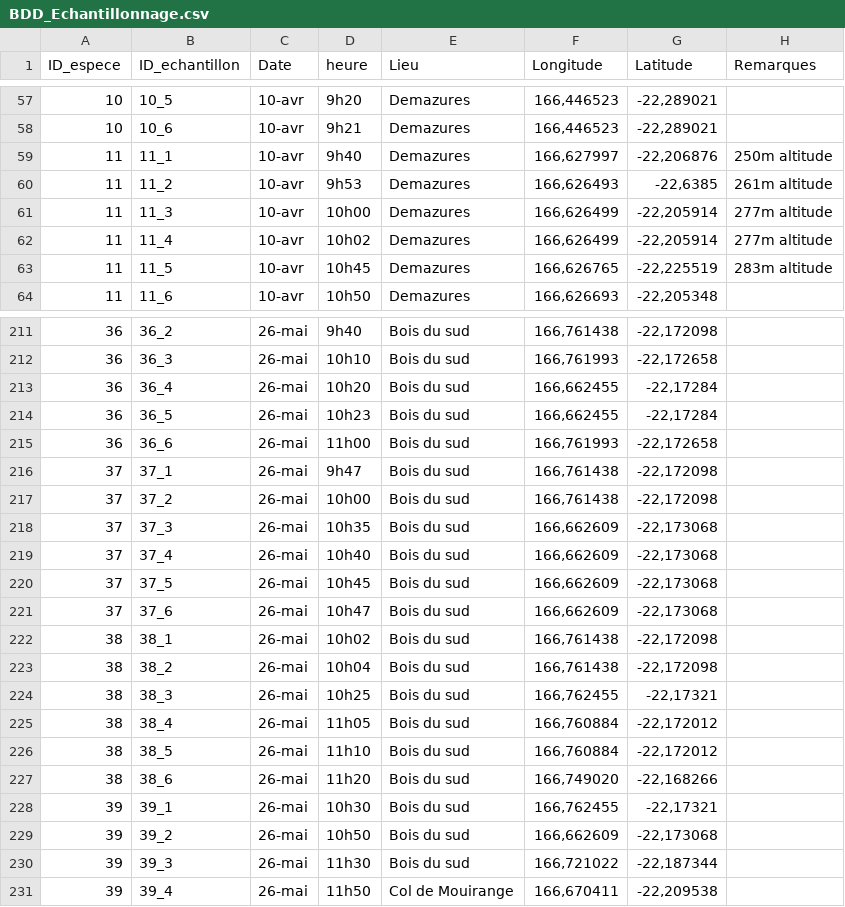
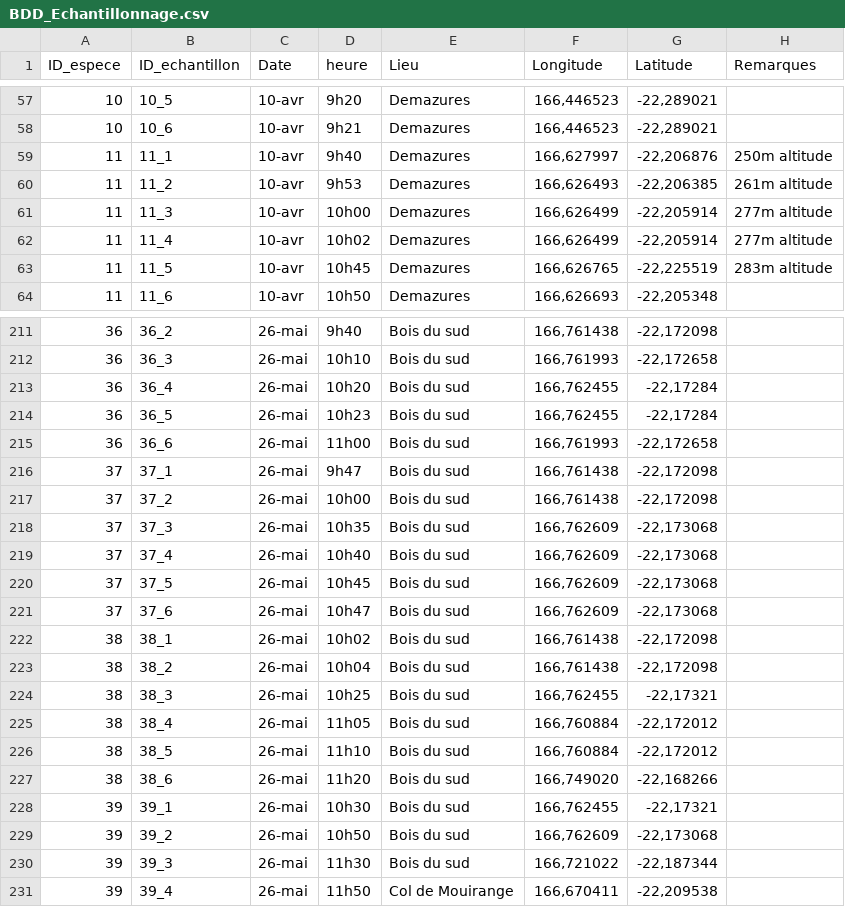
Before and after one commit to Vaea-lef/Stage_inflammabilit-, a CSV file: Data/BDD_Echantillonnage.csv, drawn as a sheet; only a part is shown, gaps mark what is left out.

```diff
--- a/Data/BDD_Echantillonnage.csv
+++ b/Data/BDD_Echantillonnage.csv
@@ -59,3 +59,3 @@
 11;11_1;10-avr;9h40;Demazures;166,627997;-22,206876;250m altitude
-11;11_2;10-avr;9h53;Demazures;166,626493;-22,6385;261m altitude
+11;11_2;10-avr;9h53;Demazures;166,626493;-22,206385;261m altitude
 11;11_3;10-avr;10h00;Demazures;166,626499;-22,205914;277m altitude
@@ -212,4 +212,4 @@
 36;36_3;26-mai;10h10;Bois du sud;166,761993;-22,172658;
-36;36_4;26-mai;10h20;Bois du sud;166,662455;-22,17284;
-36;36_5;26-mai;10h23;Bois du sud;166,662455;-22,17284;
+36;36_4;26-mai;10h20;Bois du sud;166,762455;-22,17284;
+36;36_5;26-mai;10h23;Bois du sud;166,762455;-22,17284;
 36;36_6;26-mai;11h00;Bois du sud;166,761993;-22,172658;
@@ -217,6 +217,6 @@
 37;37_2;26-mai;10h00;Bois du sud;166,761438;-22,172098;
-37;37_3;26-mai;10h35;Bois du sud;166,662609;-22,173068;
-37;37_4;26-mai;10h40;Bois du sud;166,662609;-22,173068;
-37;37_5;26-mai;10h45;Bois du sud;166,662609;-22,173068;
-37;37_6;26-mai;10h47;Bois du sud;166,662609;-22,173068;
+37;37_3;26-mai;10h35;Bois du sud;166,762609;-22,173068;
+37;37_4;26-mai;10h40;Bois du sud;166,762609;-22,173068;
+37;37_5;26-mai;10h45;Bois du sud;166,762609;-22,173068;
+37;37_6;26-mai;10h47;Bois du sud;166,762609;-22,173068;
 38;38_1;26-mai;10h02;Bois du sud;166,761438;-22,172098;
@@ -228,3 +228,3 @@
 39;39_1;26-mai;10h30;Bois du sud;166,762455;-22,17321;
-39;39_2;26-mai;10h50;Bois du sud;166,662609;-22,173068;
+39;39_2;26-mai;10h50;Bois du sud;166,762609;-22,173068;
 39;39_3;26-mai;11h30;Bois du sud;166,721022;-22,187344;
```
Also changed, not shown: Data/BDD_finale.csv, Data/BDD_moy_esp1.csv, 3 other files.
